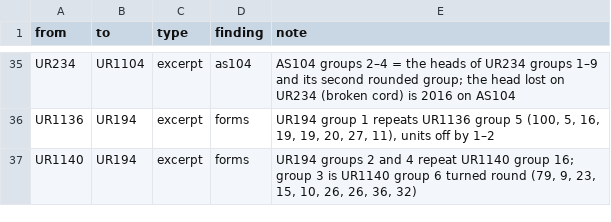
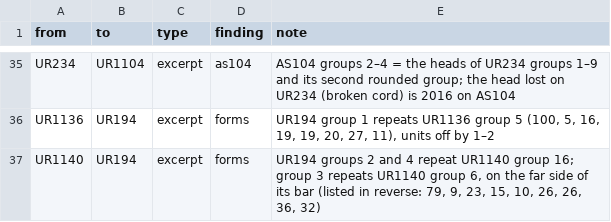
Before and after one commit to VladimirMoor/khipu-links, a CSV file: atlas/curated/links.csv, drawn as a sheet; only a part is shown, gaps mark what is left out.

```diff
--- a/atlas/curated/links.csv
+++ b/atlas/curated/links.csv
@@ -36,2 +36,2 @@ UR234,UR1104,excerpt,as104,AS104 groups 2–4 = the heads of UR234 groups 1–9
 UR1136,UR194,excerpt,forms,"UR194 group 1 repeats UR1136 group 5 (100, 5, 16, 19, 19, 20, 27, 11), units off by 1–2"
-UR1140,UR194,excerpt,forms,"UR194 groups 2 and 4 repeat UR1140 group 16; group 3 is UR1140 group 6 turned round (79, 9, 23, 15, 10, 26, 26, 36, 32)"
+UR1140,UR194,excerpt,forms,"UR194 groups 2 and 4 repeat UR1140 group 16; group 3 repeats UR1140 group 6, on the far side of its bar (listed in reverse: 79, 9, 23, 15, 10, 26, 26, 36, 32)"
```
Also changed, not shown: atlas/curated/negatives.csv, atlas/curated/object_checks.csv, 10 other files.
